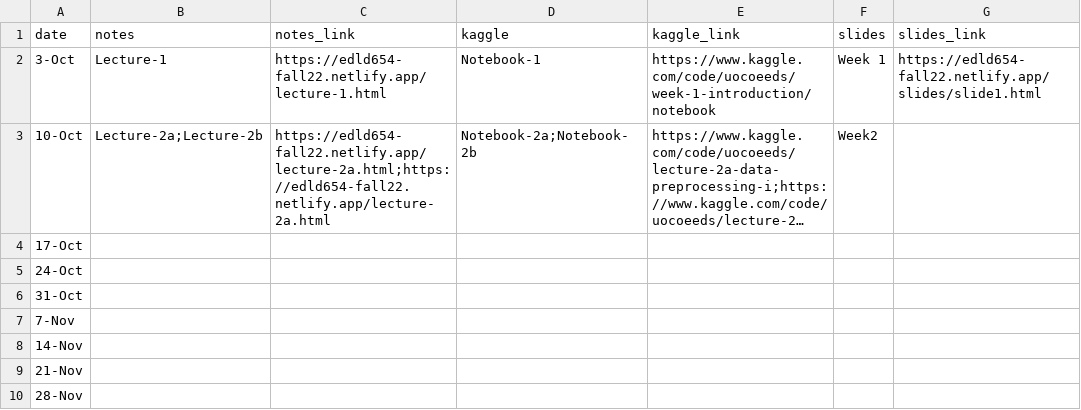
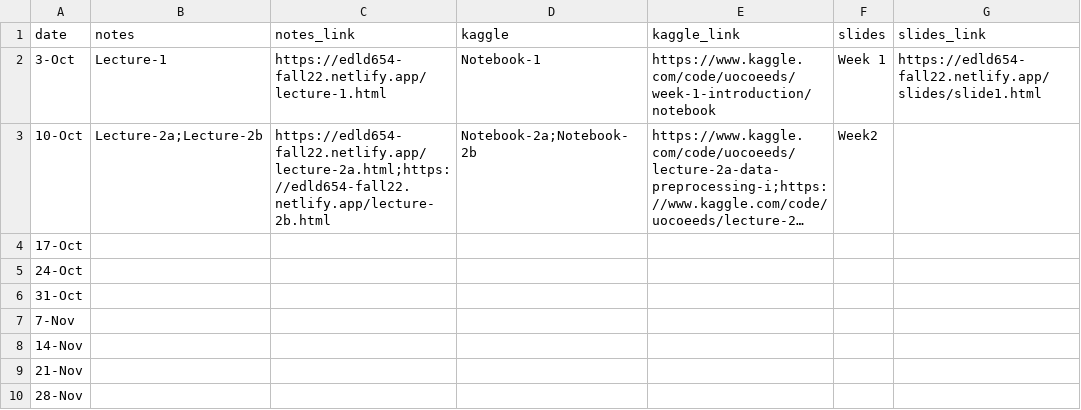
Before and after one commit to uo-datasci-specialization/c4-ml-fall-2022, a CSV file: data/schedule.csv, drawn as a sheet; only a part is shown; long unchanged cells end in …; the diff names each change by its address in the sheet, - before the commit and + after, or states it on an @@ line.

Commit message:
week 1 slides update; schedule update

```diff
--- a/data/schedule.csv
+++ b/data/schedule.csv
-C3 (notes_link): https://edld654-fall22.netlify.app/lecture-2a.html;https://edld654-fall22.netlify.app/lecture-2a.html
+C3 (notes_link): https://edld654-fall22.netlify.app/lecture-2a.html;https://edld654-fall22.netlify.app/lecture-2b.html
```
Also changed, not shown: 13 other files.
